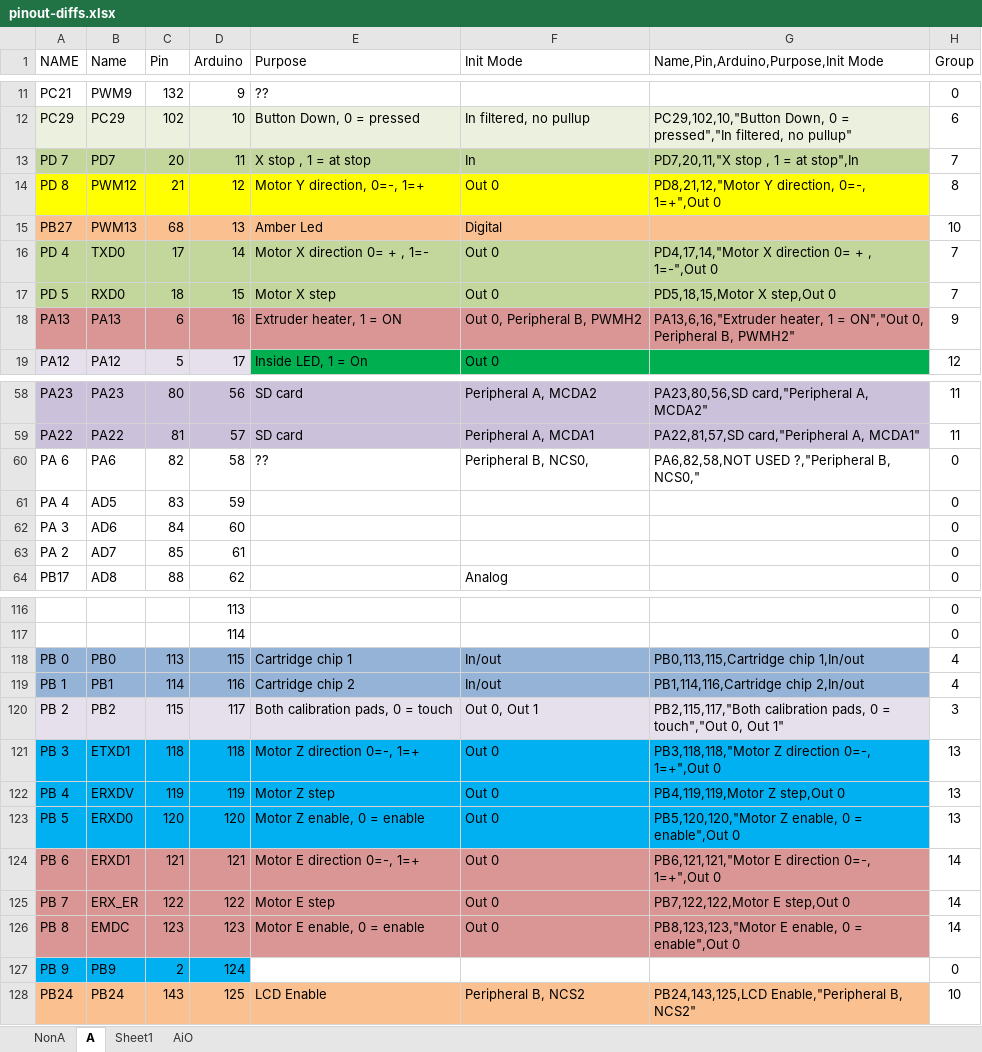
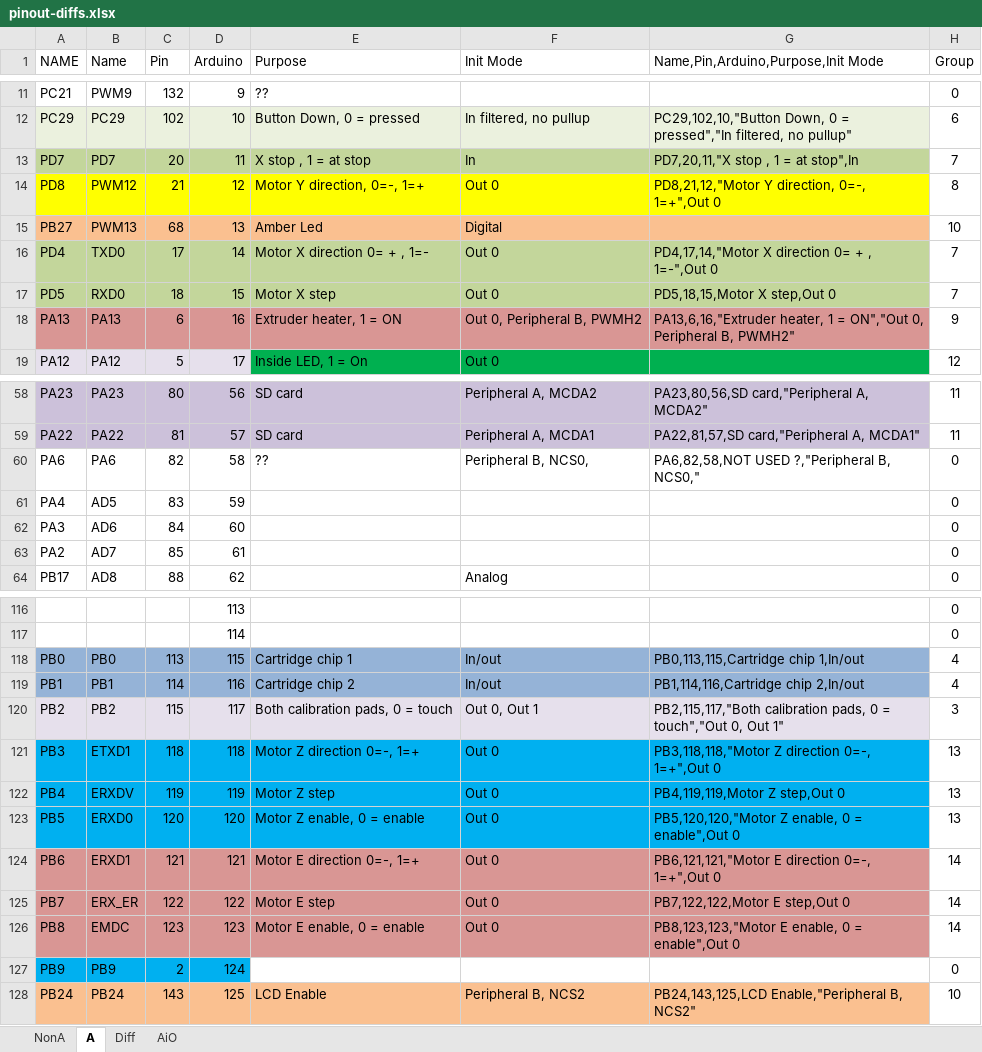
Before and after one commit to multidest/Da-Vinci-1.0A, an Excel workbook: repetier/pinout-diffs.xlsx, sheet A, drawn as a sheet; only a part is shown, gaps mark what is left out; values as stored, in another font and other column widths than the file's, no borders; the diff covers the shown part only; the diff names each change by its address in the sheet, - before the commit and + after, or states it on an @@ line.

```diff
--- a/repetier/pinout-diffs.xlsx (sheet A)
+++ b/repetier/pinout-diffs.xlsx (sheet A)
-sheet tab: Sheet1
+sheet tab: Diff
-A13 (NAME): PD 7
+A13 (NAME): PD7
-A14 (NAME): PD 8
+A14 (NAME): PD8
-A16 (NAME): PD 4
+A16 (NAME): PD4
-A17 (NAME): PD 5
+A17 (NAME): PD5
-A60 (NAME): PA 6
+A60 (NAME): PA6
-A61 (NAME): PA 4
+A61 (NAME): PA4
-A62 (NAME): PA 3
+A62 (NAME): PA3
-A63 (NAME): PA 2
+A63 (NAME): PA2
-A118 (NAME): PB 0
+A118 (NAME): PB0
-A119 (NAME): PB 1
+A119 (NAME): PB1
-A120 (NAME): PB 2
+A120 (NAME): PB2
-A121 (NAME): PB 3
+A121 (NAME): PB3
-A122 (NAME): PB 4
+A122 (NAME): PB4
-A123 (NAME): PB 5
+A123 (NAME): PB5
-A124 (NAME): PB 6
+A124 (NAME): PB6
-A125 (NAME): PB 7
+A125 (NAME): PB7
-A126 (NAME): PB 8
+A126 (NAME): PB8
-A127 (NAME): PB 9
+A127 (NAME): PB9
```
Also changed, not shown: 25 edited cells and cell formats elsewhere in this sheet, sheet Diff, sheet NonA, hidden cells, 1 other file.
